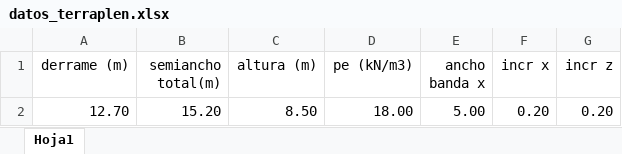
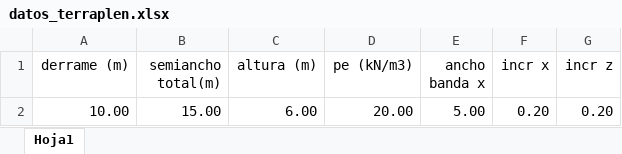
Before and after one commit to me1lopig/Tensiones_Terraplen_final, an Excel workbook: datos_terraplen.xlsx, sheet Hoja1, drawn as a sheet; values as stored, in another font and other column widths than the file's, no borders; removed rows and columns are numbered as before the commit, all else as after; the diff names each change by its address in the sheet, - before the commit and + after, or states it on an @@ line.

```diff
--- a/datos_terraplen.xlsx (sheet Hoja1)
+++ b/datos_terraplen.xlsx (sheet Hoja1)
-row 2: 12.70 | 15.20 | 8.50 | 18.00 | 5.00 | 0.20 | 0.20
+row 2: 10.00 | 15.00 | 6.00 | 20.00 | 5.00 | 0.20 | 0.20
```
Also changed, not shown: datos_terreno.xlsx, 27 other files.
